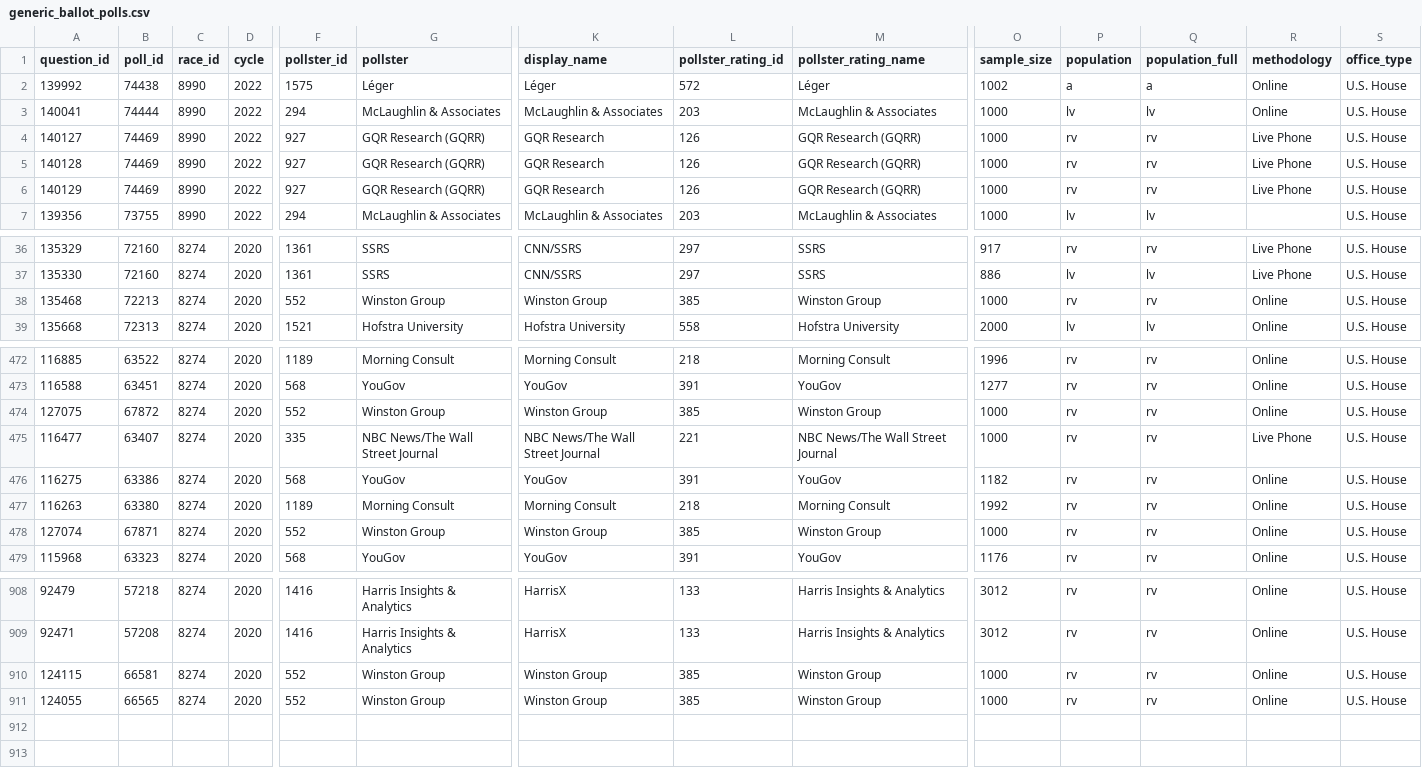
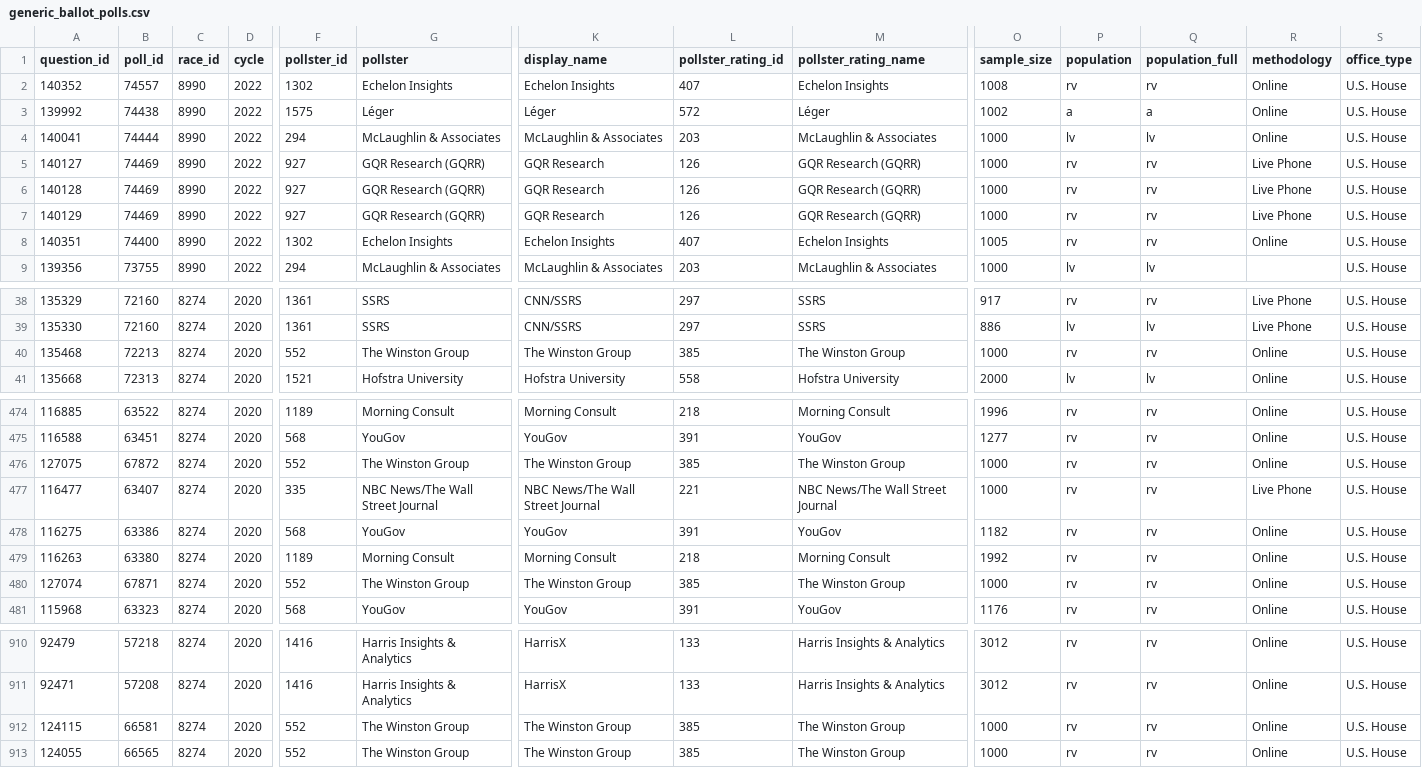
Before and after one commit to simonw/fivethirtyeight-polls, a CSV file: generic_ballot_polls.csv, drawn as a sheet; only a part is shown, gaps mark what is left out; addresses are those after the commit; rows hold the shown columns only; the diff covers the shown part only; the diff names each change by its address in the sheet, - before the commit and + after, or states it on an @@ line.

```diff
--- a/generic_ballot_polls.csv
+++ b/generic_ballot_polls.csv
+row 2: 140352 | 74557 | 8990 | 2022 | 1302 | Echelon Insights | Echelon Insights | 407 | Echelon Insights | 1008 | rv | rv | Online | U.S. House
+row 8: 140351 | 74400 | 8990 | 2022 | 1302 | Echelon Insights | Echelon Insights | 407 | Echelon Insights | 1005 | rv | rv | Online | U.S. House
-G40 (pollster): Winston Group
+G40 (pollster): The Winston Group
-K40 (display_name): Winston Group
+K40 (display_name): The Winston Group
-M40 (pollster_rating_name): Winston Group
+M40 (pollster_rating_name): The Winston Group
-G476 (pollster): Winston Group
+G476 (pollster): The Winston Group
-K476 (display_name): Winston Group
+K476 (display_name): The Winston Group
-M476 (pollster_rating_name): Winston Group
+M476 (pollster_rating_name): The Winston Group
-G480 (pollster): Winston Group
+G480 (pollster): The Winston Group
-K480 (display_name): Winston Group
+K480 (display_name): The Winston Group
-M480 (pollster_rating_name): Winston Group
+M480 (pollster_rating_name): The Winston Group
-G912:G913 (pollster): Winston Group
+G912:G913 (pollster): The Winston Group
-K912:K913 (display_name): Winston Group
+K912:K913 (display_name): The Winston Group
-M912:M913 (pollster_rating_name): Winston Group
+M912:M913 (pollster_rating_name): The Winston Group
```
Also changed, not shown: 75 edited cells elsewhere in this file.
